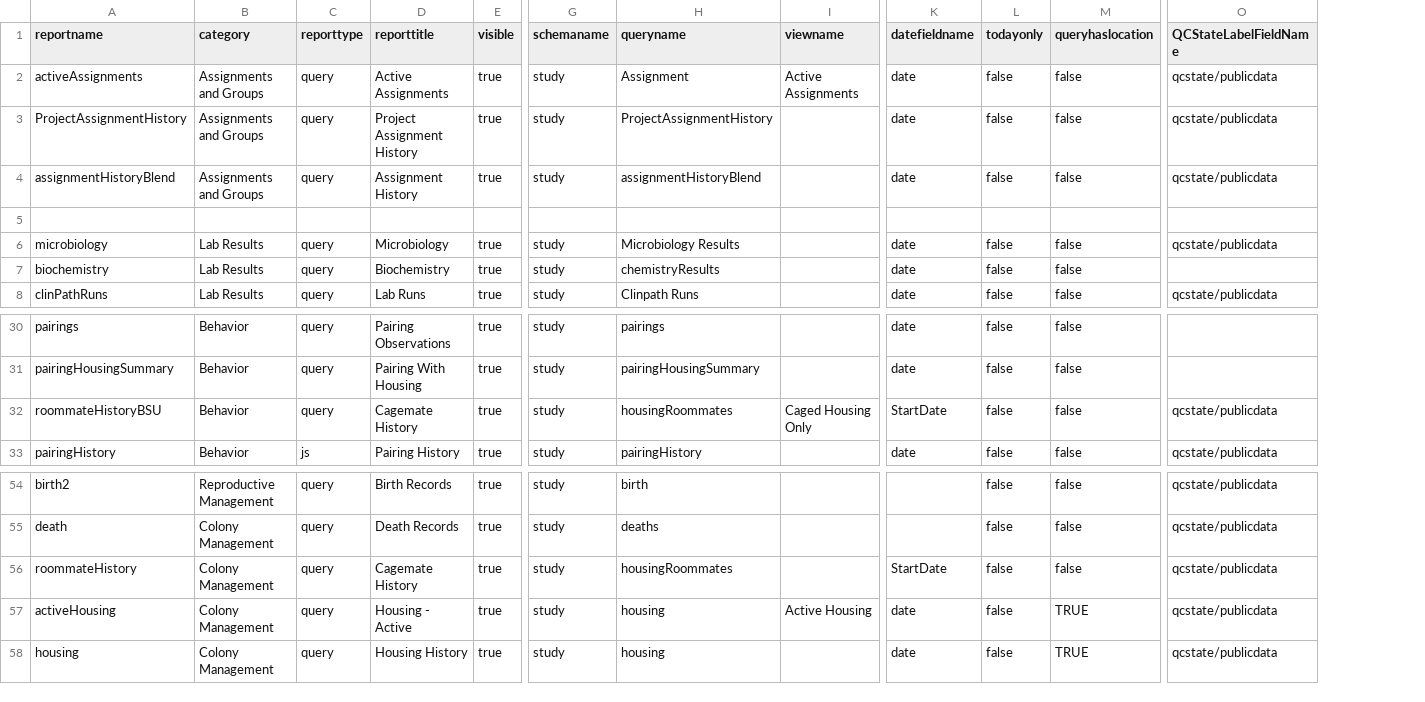
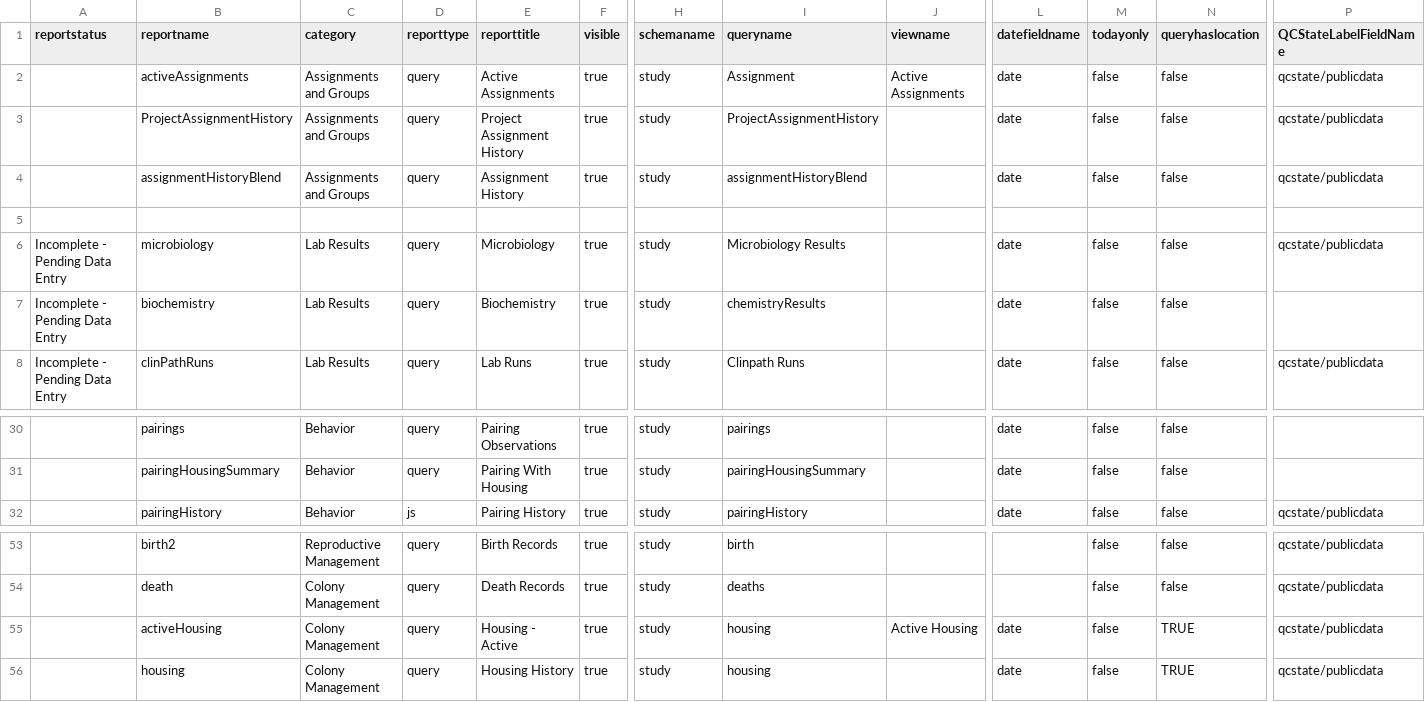
Before and after one commit to LabKey/cnprcEHRModules, a TSV file: cnprc_ehr/resources/data/reports.tsv, drawn as a sheet; only a part is shown, gaps mark what is left out; removed rows and columns are numbered as before the commit, all else as after; rows hold the shown columns only; the diff covers the shown part only; the diff names each change by its address in the sheet, - before the commit and + after, or states it on an @@ line.

Commit message:
Added report status flag. Removed cagemage history report.

```diff
--- a/cnprc_ehr/resources/data/reports.tsv
+++ b/cnprc_ehr/resources/data/reports.tsv
+column A (reportstatus), rows 6-8: all Incomplete - Pending Data Entry
-row 32: roommateHistoryBSU | Behavior | query | Cagemate History | true | study | housingRoommates | Caged Housing Only | StartDate | false | false | qcstate/publicdata
-row 56: roommateHistory | Colony Management | query | Cagemate History | true | study | housingRoommates |  | StartDate | false | false | qcstate/publicdata
```
Also changed, not shown: 5 added rows, 5 removed rows and 2 edited cells elsewhere in this file.
